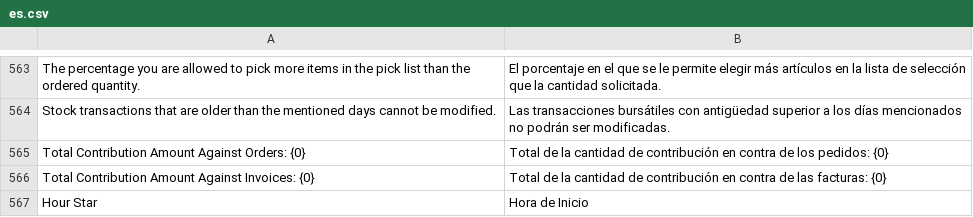
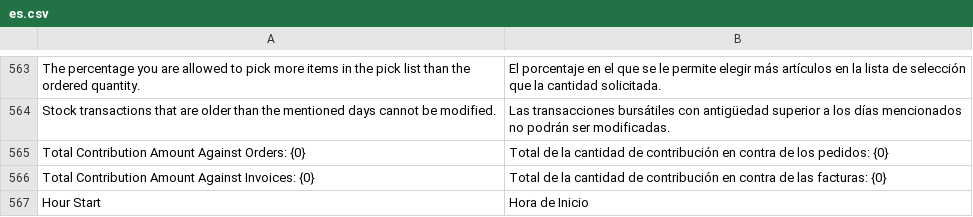
Before and after one commit to dev-alex04/l10n_ve, a CSV file: l10n_ve/translations/es.csv, drawn as a sheet; only a part is shown, gaps mark what is left out; the diff names each change by its address in the sheet, - before the commit and + after, or states it on an @@ line.

Commit message:
minor fix

```diff
--- a/l10n_ve/translations/es.csv
+++ b/l10n_ve/translations/es.csv
-A567: Hour Star
+A567: Hour Start
```
